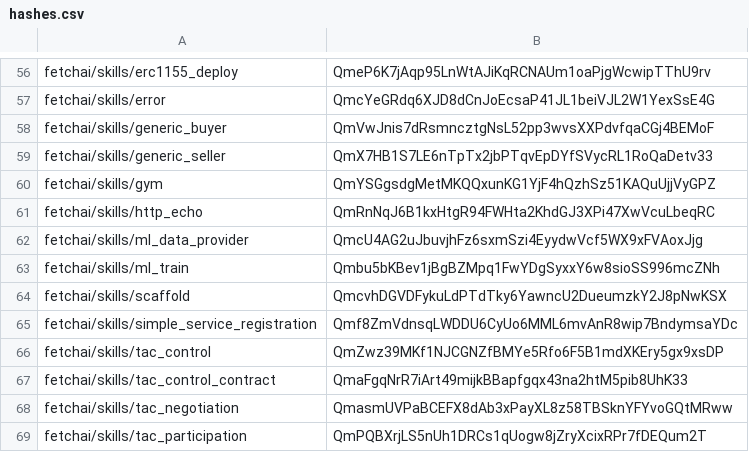
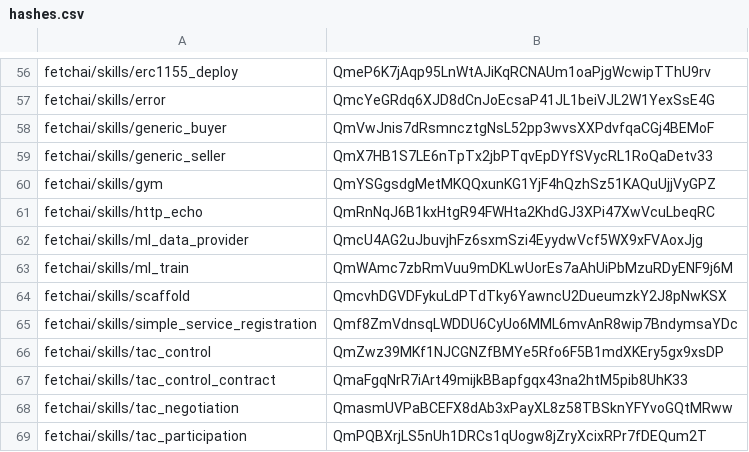
Before and after one commit to legendarydeveloper919/agents-aea, a CSV file: packages/hashes.csv, drawn as a sheet; only a part is shown, gaps mark what is left out.

Commit message:
hashes

```diff
--- a/packages/hashes.csv
+++ b/packages/hashes.csv
@@ -62,3 +62,3 @@ fetchai/skills/http_echo,QmRnNqJ6B1kxHtgR94FWHta2KhdGJ3XPi47XwVcuLbeqRC
 fetchai/skills/ml_data_provider,QmcU4AG2uJbuvjhFz6sxmSzi4EyydwVcf5WX9xFVAoxJjg
-fetchai/skills/ml_train,Qmbu5bKBev1jBgBZMpq1FwYDgSyxxY6w8sioSS996mcZNh
+fetchai/skills/ml_train,QmWAmc7zbRmVuu9mDKLwUorEs7aAhUiPbMzuRDyENF9j6M
 fetchai/skills/scaffold,QmcvhDGVDFykuLdPTdTky6YawncU2DueumzkY2J8pNwKSX
```
Also changed, not shown: 1 other file.
